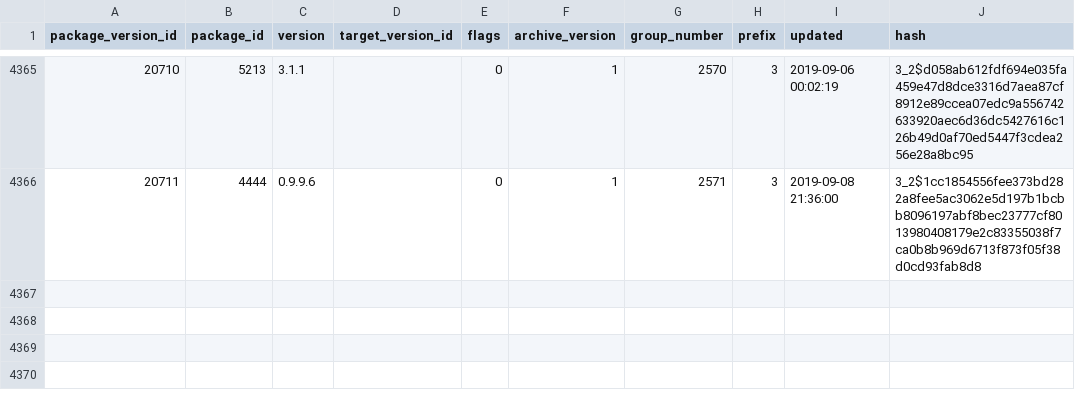
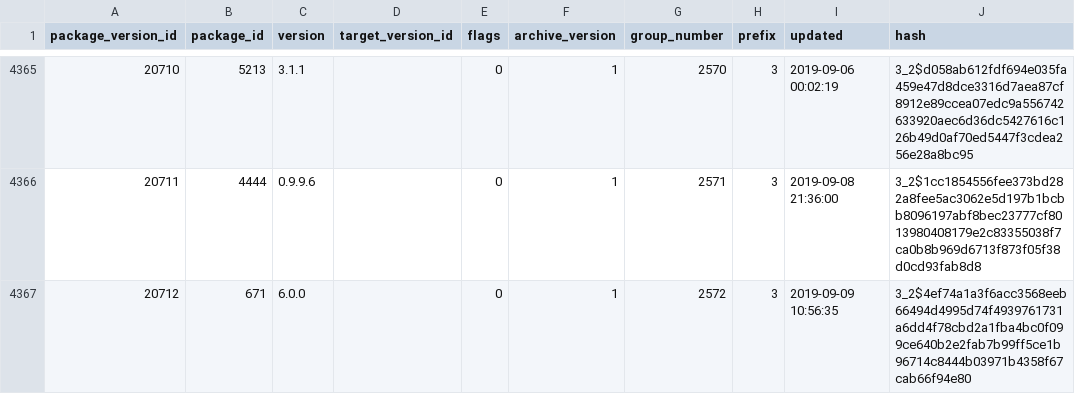
Before and after one commit to SoftwareNetwork/database, a CSV file: package_version.csv, drawn as a sheet; only a part is shown, gaps mark what is left out; the diff names each change by its address in the sheet, - before the commit and + after, or states it on an @@ line.

```diff
--- a/package_version.csv
+++ b/package_version.csv
+row 4367: 20712 | 671 | 6.0.0 |  | 0 | 1 | 2572 | 3 | 2019-09-09 10:56:35 | 3_2$4ef74a1a3f6acc3568eeb66494d4995d74f4939761731a6dd4f78cbd2a1fba4bc0f099ce640b2e2fab7b99ff5ce1b96714c8444b03971b4358f67cab66f94e80
```
Also changed, not shown: 1 other file.
